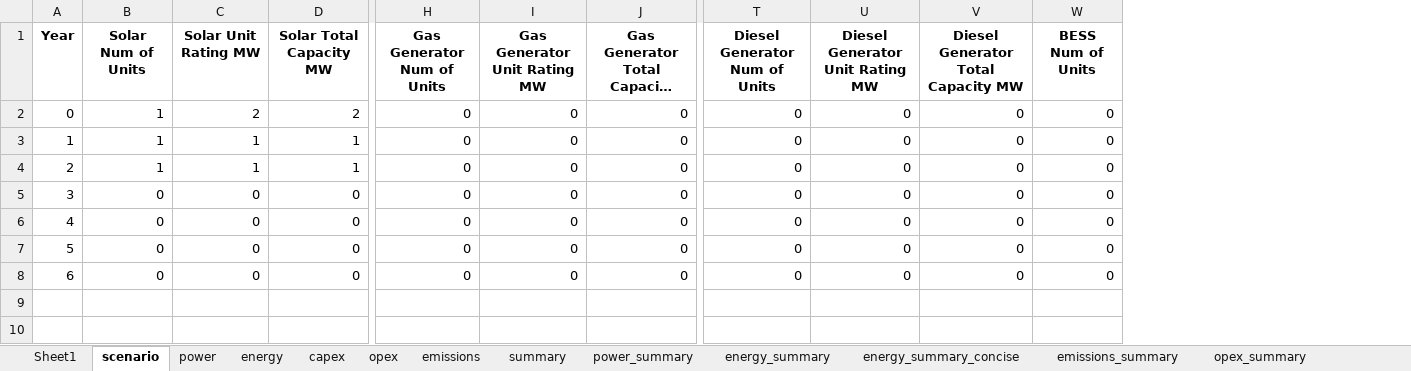
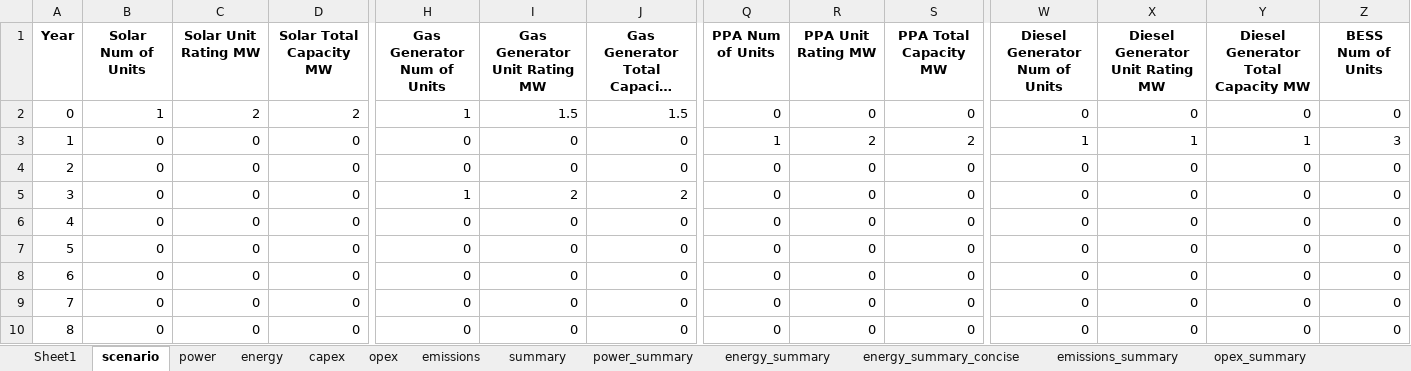
Before and after one commit to mz-mustafa/EEM, an Excel workbook: outputs.xlsx, sheet scenario, drawn as a sheet; only a part is shown, gaps mark what is left out; long unchanged cells end in …; values as stored, in another font and other column widths than the file's, no borders; removed rows and columns are numbered as before the commit, all else as after; rows hold the shown columns only; the diff covers the shown part only; the diff names each change by its address in the sheet, - before the commit and + after, or states it on an @@ line.

```diff
--- a/outputs.xlsx (sheet scenario)
+++ b/outputs.xlsx (sheet scenario)
+column Q (PPA Num of Units), rows 2-7: 0 | 1 | 0 | 0 | 0 | 0
+column R (PPA Unit Rating MW), rows 2-7: 0 | 2 | 0 | 0 | 0 | 0
+column S (PPA Total Capacity MW), rows 2-7: 0 | 2 | 0 | 0 | 0 | 0
-H2 (Gas Generator Num of Units): 0
+H2 (Gas Generator Num of Units): 1
-I2 (Gas Generator Unit Rating MW): 0
+I2 (Gas Generator Unit Rating MW): 1.5
-J2 (Gas Generator Total Capacity MW): 0
+J2 (Gas Generator Total Capacity MW): 1.5
-B3 (Solar Num of Units): 1
+B3 (Solar Num of Units): 0
-C3 (Solar Unit Rating MW): 1
+C3 (Solar Unit Rating MW): 0
-D3 (Solar Total Capacity MW): 1
+D3 (Solar Total Capacity MW): 0
-W3 (Diesel Generator Num of Units): 0
+W3 (Diesel Generator Num of Units): 1
-X3 (Diesel Generator Unit Rating MW): 0
+X3 (Diesel Generator Unit Rating MW): 1
-Y3: 0
+Y3: 1
-Z3 (BESS Num of Units): 0
+Z3 (BESS Num of Units): 3
-row 4: 2 | 1 | 1 | 1 | 0 | 0 | 0 | 0 | 0 | 0 | 0
@@ column A (Year) renumbered between rows 4 and 7 @@
-H5 (Gas Generator Num of Units): 0
+H5 (Gas Generator Num of Units): 1
-I5 (Gas Generator Unit Rating MW): 0
+I5 (Gas Generator Unit Rating MW): 2
-J5 (Gas Generator Total Capacity MW): 0
+J5 (Gas Generator Total Capacity MW): 2
+row 8: 6 | 0 | 0 | 0 | 0 | 0 | 0 | 0 | 0 | 0 | 0 | 0 | 0 | 0
+row 9: 7 | 0 | 0 | 0 | 0 | 0 | 0 | 0 | 0 | 0 | 0 | 0 | 0 | 0
+row 10: 8 | 0 | 0 | 0 | 0 | 0 | 0 | 0 | 0 | 0 | 0 | 0 | 0 | 0
```
Also changed, not shown: 5 edited cells elsewhere in this sheet, sheet power, sheet energy, sheet opex, sheet emissions, sheet opex_summary, sheet power_summary, 6 more sheets, input_data.xlsx, 6 other files.
